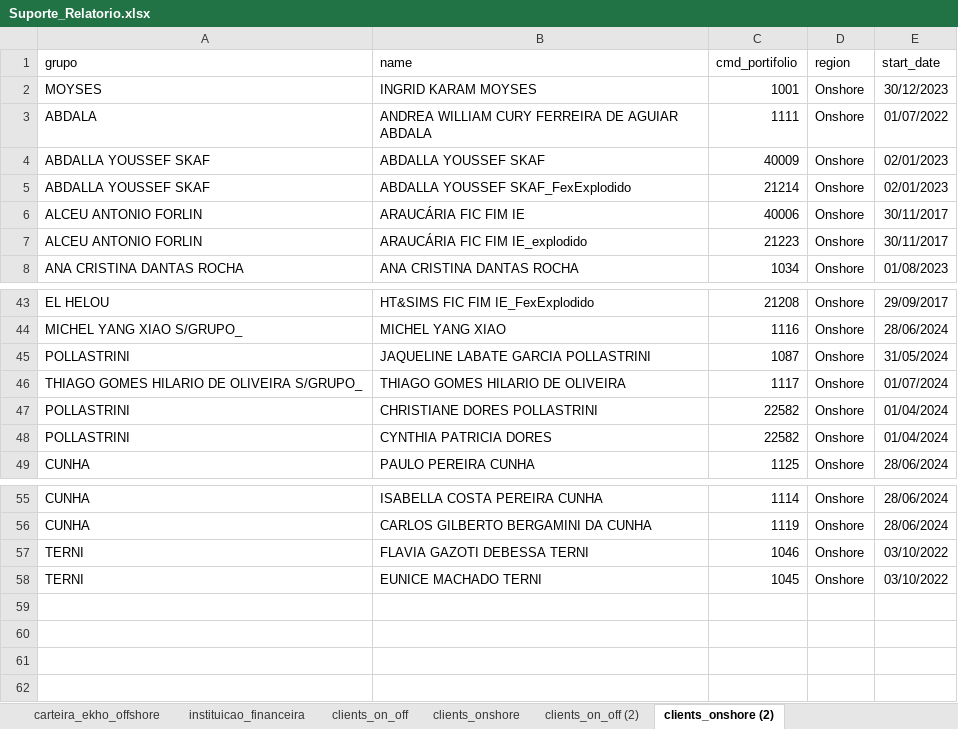
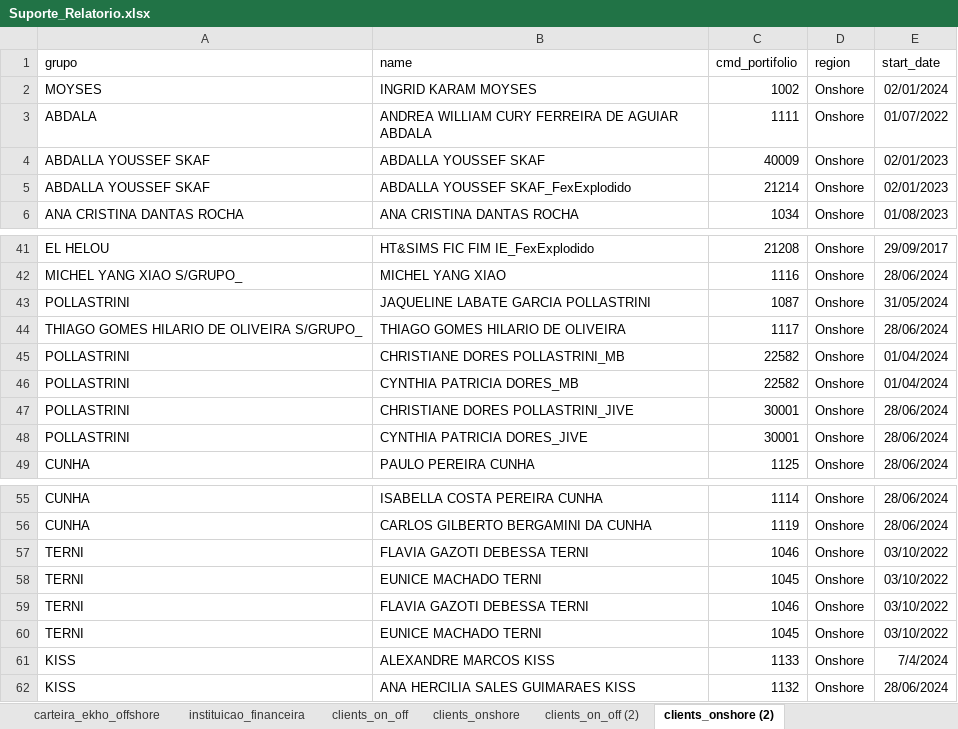
Before and after one commit to Ekho-Family-Office/relatorio_mensal, an Excel workbook: Suporte_Relatorio.xlsx, sheet clients_onshore (2), drawn as a sheet; only a part is shown, gaps mark what is left out; values as stored, in another font and other column widths than the file's, no borders; removed rows and columns are numbered as before the commit, all else as after; the diff covers the shown part only; the diff names each change by its address in the sheet, - before the commit and + after, or states it on an @@ line.

```diff
--- a/Suporte_Relatorio.xlsx (sheet clients_onshore (2))
+++ b/Suporte_Relatorio.xlsx (sheet clients_onshore (2))
-C2 (cmd_portifolio): 1001
+C2 (cmd_portifolio): 1002
-E2 (start_date): 30/12/2023
+E2 (start_date): 02/01/2024
-row 6: ALCEU ANTONIO FORLIN | ARAUCÁRIA FIC FIM IE | 40006 | Onshore | 30/11/2017
-row 7: ALCEU ANTONIO FORLIN | ARAUCÁRIA FIC FIM IE_explodido | 21223 | Onshore | 30/11/2017
-E44 (start_date): 01/07/2024
+E44 (start_date): 28/06/2024
-B45 (name): CHRISTIANE DORES POLLASTRINI
+B45 (name): CHRISTIANE DORES POLLASTRINI_MB
-B46 (name): CYNTHIA PATRICIA DORES
+B46 (name): CYNTHIA PATRICIA DORES_MB
+row 47: POLLASTRINI | CHRISTIANE DORES POLLASTRINI_JIVE | 30001 | Onshore | 28/06/2024
+row 48: POLLASTRINI | CYNTHIA PATRICIA DORES_JIVE | 30001 | Onshore | 28/06/2024
+row 59: TERNI | FLAVIA GAZOTI DEBESSA TERNI | 1046 | Onshore | 03/10/2022
+row 60: TERNI | EUNICE MACHADO TERNI | 1045 | Onshore | 03/10/2022
+row 61: KISS | ALEXANDRE MARCOS KISS | 1133 | Onshore | 7/4/2024
+row 62: KISS | ANA HERCILIA SALES GUIMARAES KISS | 1132 | Onshore | 28/06/2024
```
Also changed, not shown: 2 edited cells elsewhere in this sheet, sheet clients_on_off, sheet clients_onshore, sheet clients_on_off (2), sheet instituicao_financeira.
